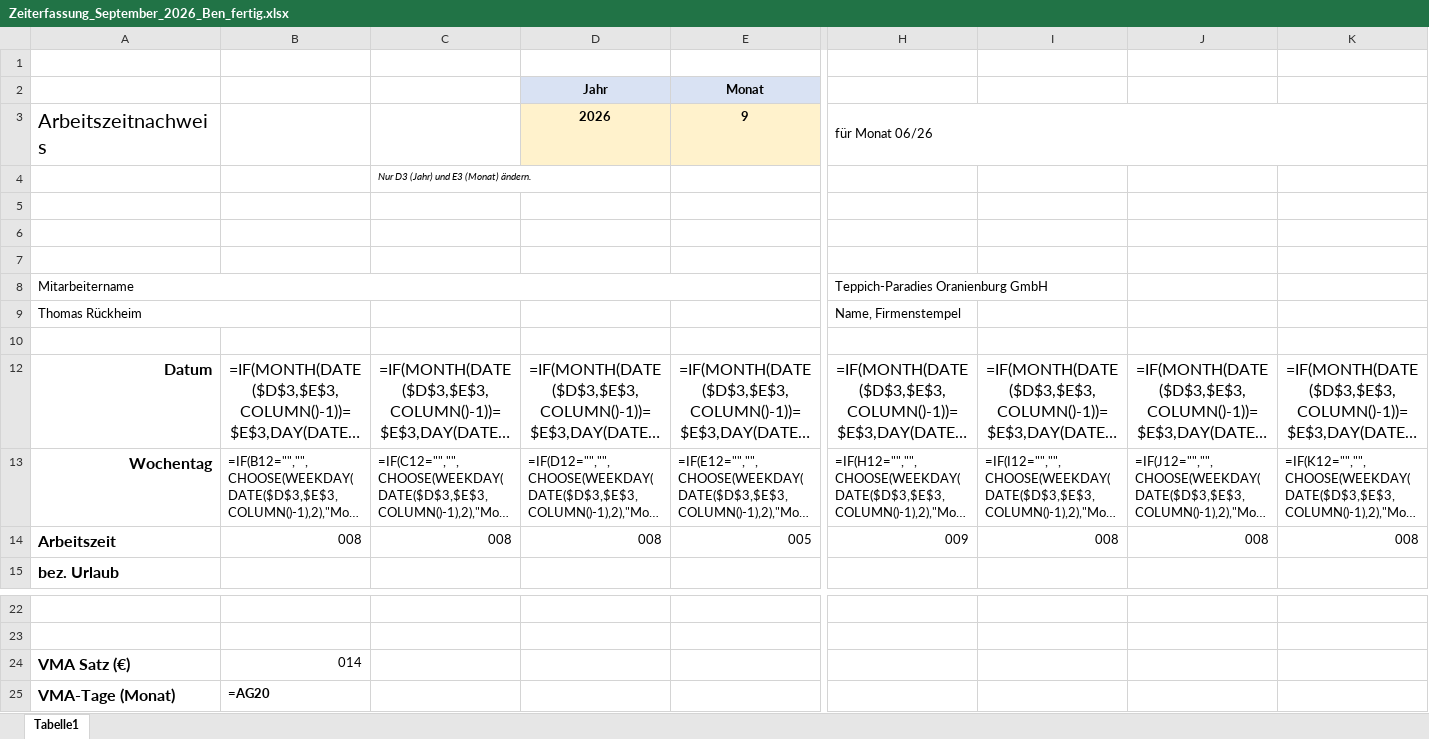
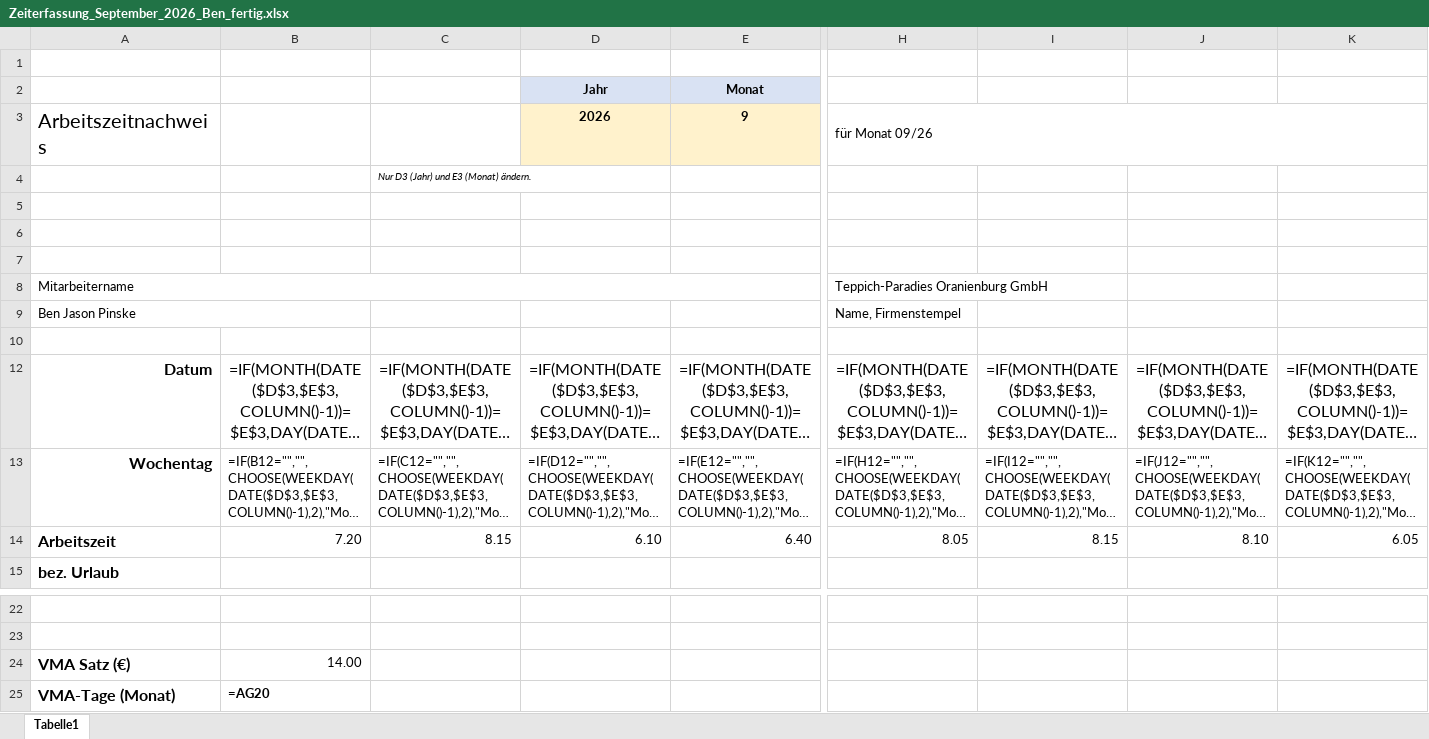
Before and after one commit to kontakt755/teppich-paradies-shopify-ai, an Excel workbook: vma_september_2026_entwurf/Zeiterfassung_September_2026_Ben_fertig.xlsx, sheet Tabelle1, drawn as a sheet; only a part is shown, gaps mark what is left out; long unchanged cells end in …; values as stored, in another font and other column widths than the file's, no borders; formulas without a stored value are shown as written; removed rows and columns are numbered as before the commit, all else as after; rows hold the shown columns only; the diff names each change by its address in the sheet, - before the commit and + after, or states it on an @@ line.

```diff
--- a/vma_september_2026_entwurf/Zeiterfassung_September_2026_Ben_fertig.xlsx (sheet Tabelle1)
+++ b/vma_september_2026_entwurf/Zeiterfassung_September_2026_Ben_fertig.xlsx (sheet Tabelle1)
-H3: für Monat 06/26
+H3: für Monat 09/26
-A9: Thomas Rückheim
+A9: Ben Jason Pinske
-row 14: Arbeitszeit | 008 | 008 | 008 | 005 | 009 | 008 | 008 | 008
+row 14: Arbeitszeit | 7.20 | 8.15 | 6.10 | 6.40 | 8.05 | 8.15 | 8.10 | 6.05
-B24: 014
+B24: 14.00
```
Also changed, not shown: vma_september_2026_entwurf/Zeiterfassung_September_2026_Hayatin_fertig.xlsx, vma_september_2026_entwurf/Zeiterfassung_September_2026_Rufat_fertig.xlsx, 3 other files.
